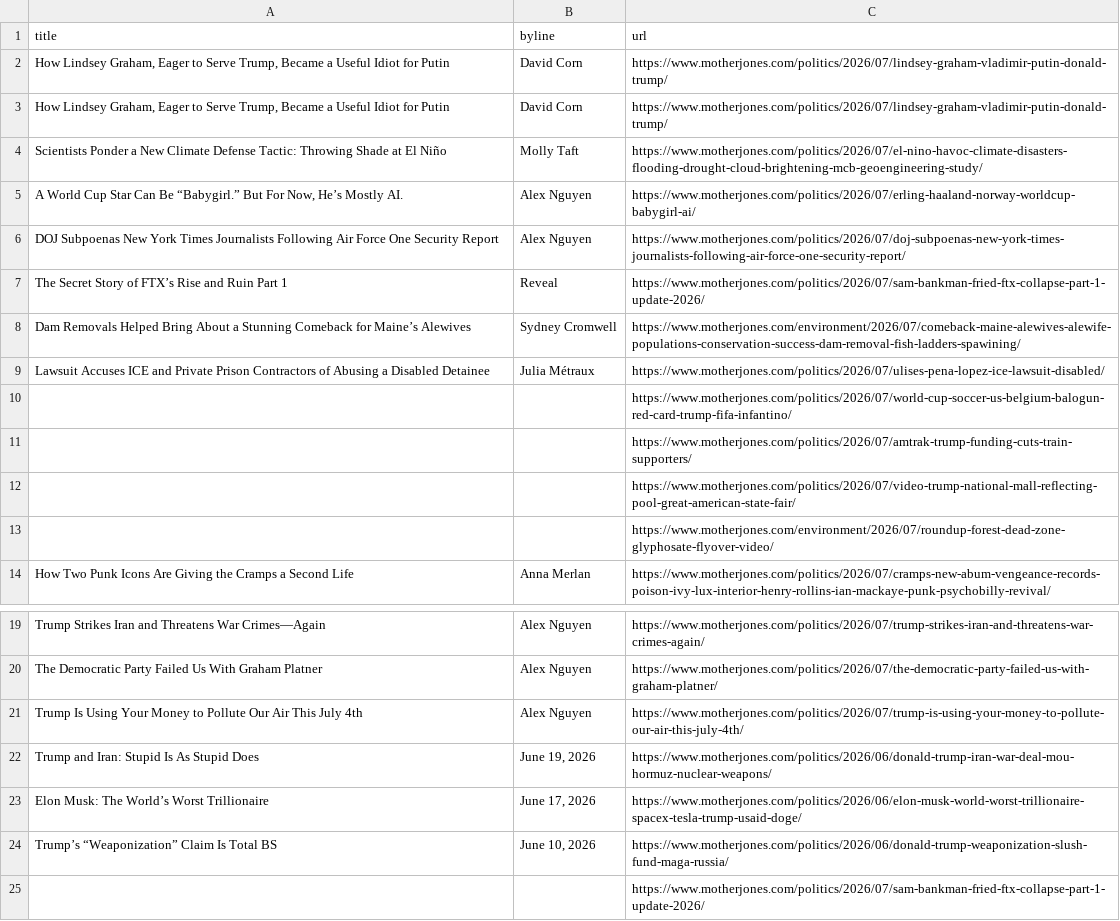
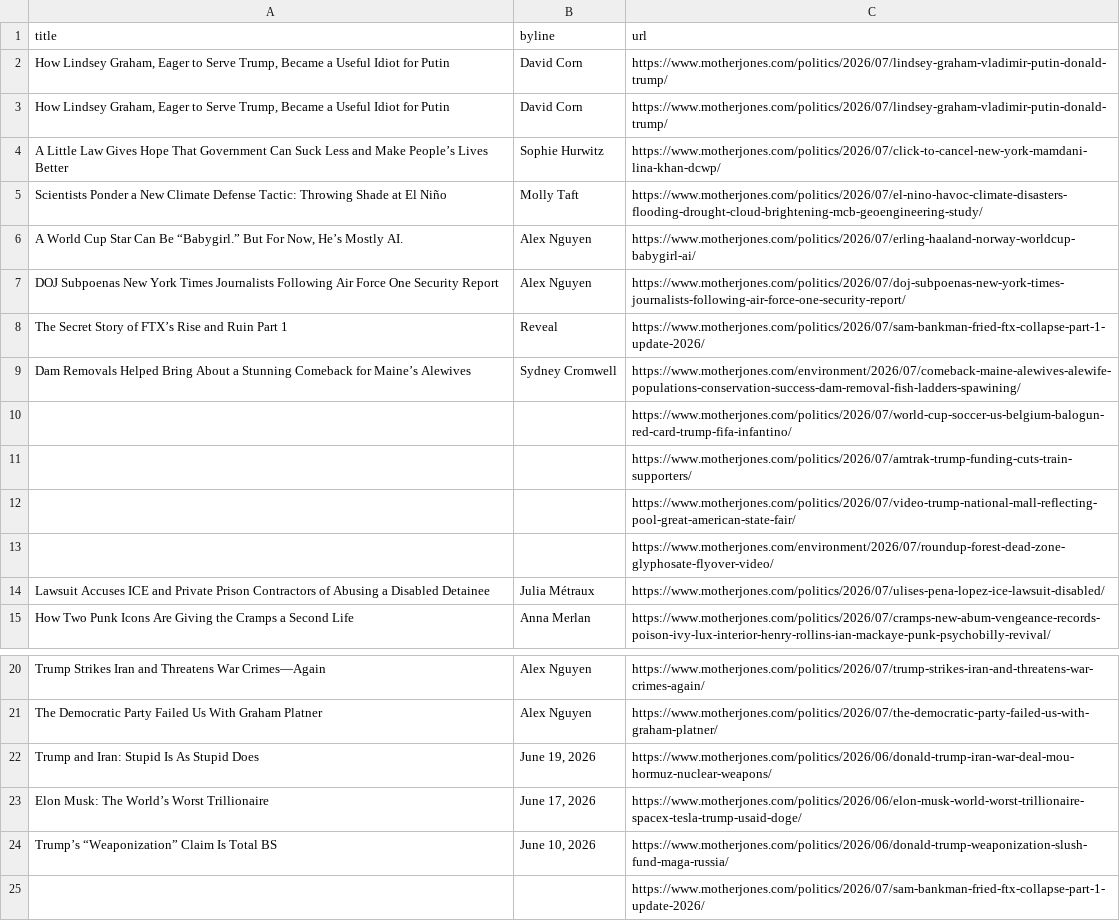
Before and after one commit to abslede/autoscraper, a CSV file: mojo-headlines.csv, drawn as a sheet; only a part is shown, gaps mark what is left out.

```diff
--- a/mojo-headlines.csv
+++ b/mojo-headlines.csv
@@ -3,2 +3,3 @@ title,byline,url
 "How Lindsey Graham, Eager to Serve Trump, Became a Useful Idiot for Putin",David Corn,https://www.motherjones.com/politics/2026/07/lindsey-graham-vladimir-putin-donald-trump/
+A Little Law Gives Hope That Government Can Suck Less and Make People’s Lives Better,Sophie Hurwitz,https://www.motherjones.com/politics/2026/07/click-to-cancel-new-york-mamdani-lina-khan-dcwp/
 Scientists Ponder a New Climate Defense Tactic: Throwing Shade at El Niño,Molly Taft,https://www.motherjones.com/politics/2026/07/el-nino-havoc-climate-disasters-flooding-drought-cloud-brightening-mcb-geoengineering-study/
@@ -8,3 +9,2 @@ The Secret Story of FTX’s Rise and Ruin Part 1,Reveal,https://www.motherjones.
 Dam Removals Helped Bring About a Stunning Comeback for Maine’s Alewives,Sydney Cromwell,https://www.motherjones.com/environment/2026/07/comeback-maine-alewives-alewife-populations-conservation-success-dam-removal-fish-ladders-spawining/
-Lawsuit Accuses ICE and Private Prison Contractors of Abusing a Disabled Detainee,Julia Métraux,https://www.motherjones.com/politics/2026/07/ulises-pena-lopez-ice-lawsuit-disabled/
 ,,https://www.motherjones.com/politics/2026/07/world-cup-soccer-us-belgium-balogun-red-card-trump-fifa-infantino/
@@ -13,2 +13,3 @@ Lawsuit Accuses ICE and Private Prison Contractors of Abusing a Disabled Detaine
 ,,https://www.motherjones.com/environment/2026/07/roundup-forest-dead-zone-glyphosate-flyover-video/
+Lawsuit Accuses ICE and Private Prison Contractors of Abusing a Disabled Detainee,Julia Métraux,https://www.motherjones.com/politics/2026/07/ulises-pena-lopez-ice-lawsuit-disabled/
 How Two Punk Icons Are Giving the Cramps a Second Life,Anna Merlan,https://www.motherjones.com/politics/2026/07/cramps-new-abum-vengeance-records-poison-ivy-lux-interior-henry-rollins-ian-mackaye-punk-psychobilly-revival/
@@ -20,3 +21,2 @@ Trump Strikes Iran and Threatens War Crimes—Again,Alex Nguyen,https://www.moth
 The Democratic Party Failed Us With Graham Platner,Alex Nguyen,https://www.motherjones.com/politics/2026/07/the-democratic-party-failed-us-with-graham-platner/
-Trump Is Using Your Money to Pollute Our Air This July 4th,Alex Nguyen,https://www.motherjones.com/politics/2026/07/trump-is-using-your-money-to-pollute-our-air-this-july-4th/
 Trump and Iran: Stupid Is As Stupid Does,"June 19, 2026",https://www.motherjones.com/politics/2026/06/donald-trump-iran-war-deal-mou-hormuz-nuclear-weapons/
```
